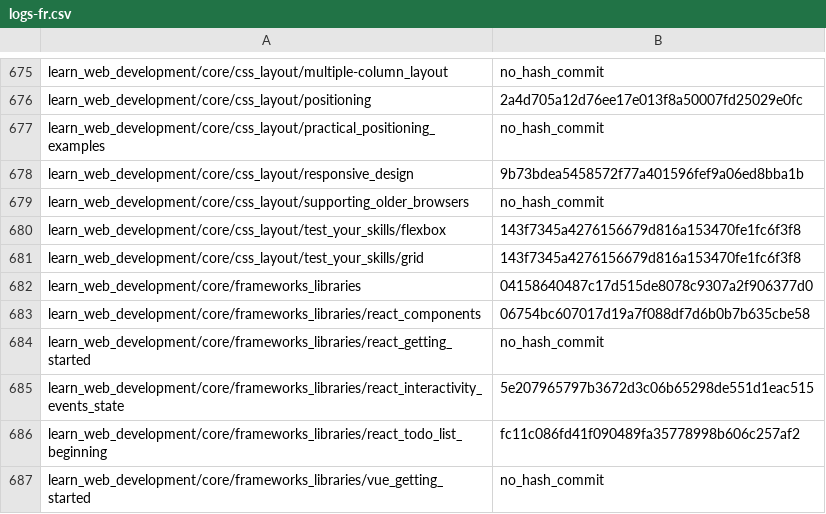
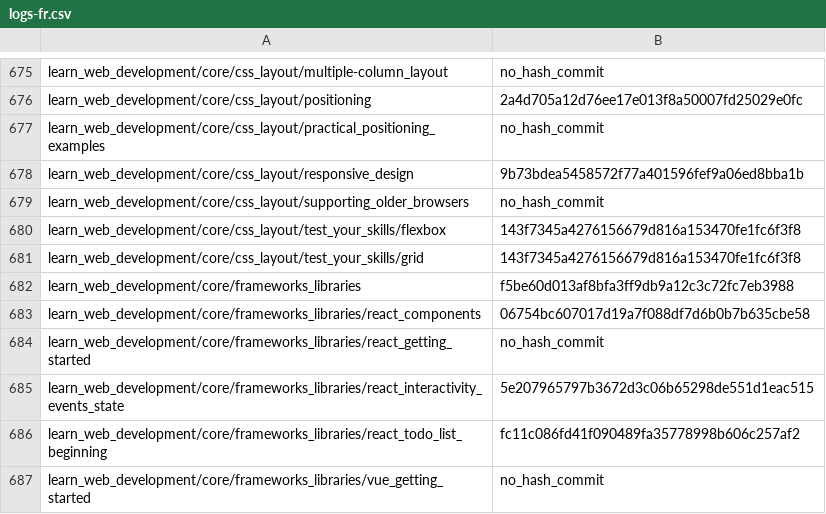
Before and after one commit to tristantheb/history-content-stats, a CSV file: history/logs-fr.csv, drawn as a sheet; only a part is shown, gaps mark what is left out.

Commit message:
sync(data): synchronize repositories data (#553)

```diff
--- a/history/logs-fr.csv
+++ b/history/logs-fr.csv
@@ -681,3 +681,3 @@ learn_web_development/core/css_layout/test_your_skills/flexbox,143f7345a42761566
 learn_web_development/core/css_layout/test_your_skills/grid,143f7345a4276156679d816a153470fe1fc6f3f8
-learn_web_development/core/frameworks_libraries,04158640487c17d515de8078c9307a2f906377d0
+learn_web_development/core/frameworks_libraries,f5be60d013af8bfa3ff9db9a12c3c72fc7eb3988
 learn_web_development/core/frameworks_libraries/react_components,06754bc607017d19a7f088df7d6b0b7b635cbe58
```
Also changed, not shown: statistics/parity-fr.csv.
